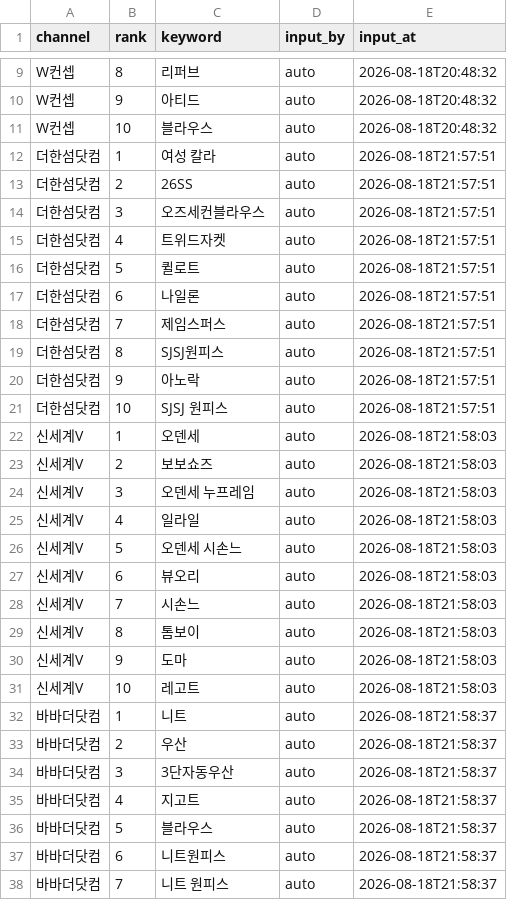
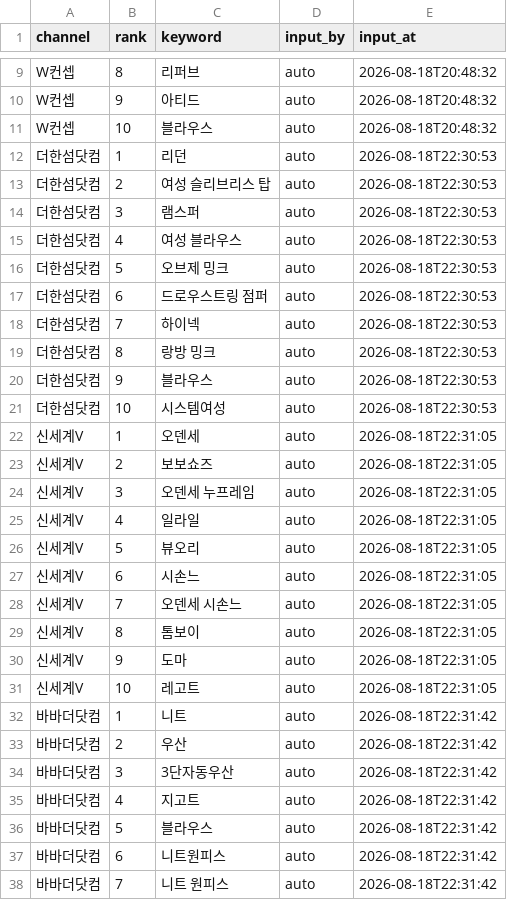
Before and after one commit to performanceteam12-sketch/babathe-trend-dashboard, a CSV file: data/app_search/2026-08-18.csv, drawn as a sheet; only a part is shown, gaps mark what is left out; the diff covers the shown part only.

```diff
--- a/data/app_search/2026-08-18.csv
+++ b/data/app_search/2026-08-18.csv
@@ -11,28 +11,28 @@ W컨셉,9,아티드,auto,2026-08-18T20:48:32
 W컨셉,10,블라우스,auto,2026-08-18T20:48:32
-더한섬닷컴,1,여성 칼라,auto,2026-08-18T21:57:51
-더한섬닷컴,2,26SS,auto,2026-08-18T21:57:51
-더한섬닷컴,3,오즈세컨블라우스,auto,2026-08-18T21:57:51
-더한섬닷컴,4,트위드자켓,auto,2026-08-18T21:57:51
-더한섬닷컴,5,퀼로트,auto,2026-08-18T21:57:51
-더한섬닷컴,6,나일론,auto,2026-08-18T21:57:51
-더한섬닷컴,7,제임스퍼스,auto,2026-08-18T21:57:51
-더한섬닷컴,8,SJSJ원피스,auto,2026-08-18T21:57:51
-더한섬닷컴,9,아노락,auto,2026-08-18T21:57:51
-더한섬닷컴,10,SJSJ 원피스,auto,2026-08-18T21:57:51
-신세계V,1,오덴세,auto,2026-08-18T21:58:03
-신세계V,2,보보쇼즈,auto,2026-08-18T21:58:03
-신세계V,3,오덴세 누프레임,auto,2026-08-18T21:58:03
-신세계V,4,일라일,auto,2026-08-18T21:58:03
-신세계V,5,오덴세 시손느,auto,2026-08-18T21:58:03
-신세계V,6,뷰오리,auto,2026-08-18T21:58:03
-신세계V,7,시손느,auto,2026-08-18T21:58:03
-신세계V,8,톰보이,auto,2026-08-18T21:58:03
-신세계V,9,도마,auto,2026-08-18T21:58:03
-신세계V,10,레고트,auto,2026-08-18T21:58:03
-바바더닷컴,1,니트,auto,2026-08-18T21:58:37
-바바더닷컴,2,우산,auto,2026-08-18T21:58:37
-바바더닷컴,3,3단자동우산,auto,2026-08-18T21:58:37
-바바더닷컴,4,지고트,auto,2026-08-18T21:58:37
-바바더닷컴,5,블라우스,auto,2026-08-18T21:58:37
-바바더닷컴,6,니트원피스,auto,2026-08-18T21:58:37
-바바더닷컴,7,니트 원피스,auto,2026-08-18T21:58:37
+더한섬닷컴,1,리던,auto,2026-08-18T22:30:53
+더한섬닷컴,2,여성 슬리브리스 탑,auto,2026-08-18T22:30:53
+더한섬닷컴,3,램스퍼,auto,2026-08-18T22:30:53
+더한섬닷컴,4,여성 블라우스,auto,2026-08-18T22:30:53
+더한섬닷컴,5,오브제 밍크,auto,2026-08-18T22:30:53
+더한섬닷컴,6,드로우스트링 점퍼,auto,2026-08-18T22:30:53
+더한섬닷컴,7,하이넥,auto,2026-08-18T22:30:53
+더한섬닷컴,8,랑방 밍크,auto,2026-08-18T22:30:53
+더한섬닷컴,9,블라우스,auto,2026-08-18T22:30:53
+더한섬닷컴,10,시스템여성,auto,2026-08-18T22:30:53
+신세계V,1,오덴세,auto,2026-08-18T22:31:05
+신세계V,2,보보쇼즈,auto,2026-08-18T22:31:05
+신세계V,3,오덴세 누프레임,auto,2026-08-18T22:31:05
+신세계V,4,일라일,auto,2026-08-18T22:31:05
+신세계V,5,뷰오리,auto,2026-08-18T22:31:05
+신세계V,6,시손느,auto,2026-08-18T22:31:05
+신세계V,7,오덴세 시손느,auto,2026-08-18T22:31:05
+신세계V,8,톰보이,auto,2026-08-18T22:31:05
+신세계V,9,도마,auto,2026-08-18T22:31:05
+신세계V,10,레고트,auto,2026-08-18T22:31:05
+바바더닷컴,1,니트,auto,2026-08-18T22:31:42
+바바더닷컴,2,우산,auto,2026-08-18T22:31:42
+바바더닷컴,3,3단자동우산,auto,2026-08-18T22:31:42
+바바더닷컴,4,지고트,auto,2026-08-18T22:31:42
+바바더닷컴,5,블라우스,auto,2026-08-18T22:31:42
+바바더닷컴,6,니트원피스,auto,2026-08-18T22:31:42
+바바더닷컴,7,니트 원피스,auto,2026-08-18T22:31:42
```
Also changed, not shown: 3 edited cells elsewhere in this file.
